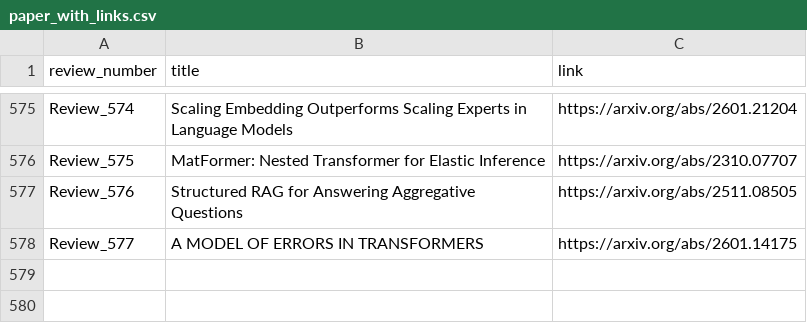
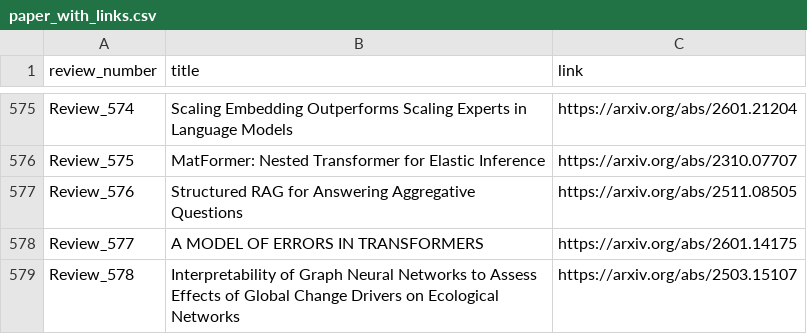
Before and after one commit to disouzam/merlihson-scientific-resources, a CSV file: mike-paper-reviews-all/reviews_metadata/paper_with_links.csv, drawn as a sheet; only a part is shown, gaps mark what is left out.

```diff
--- a/mike-paper-reviews-all/reviews_metadata/paper_with_links.csv
+++ b/mike-paper-reviews-all/reviews_metadata/paper_with_links.csv
@@ -578 +578,2 @@ Review_576,Structured RAG for Answering Aggregative Questions,https://arxiv.org/
 Review_577,A MODEL OF ERRORS IN TRANSFORMERS,https://arxiv.org/abs/2601.14175
+Review_578,Interpretability of Graph Neural Networks to Assess Effects of Global Change Drivers on Ecological Networks,https://arxiv.org/abs/2503.15107
```
Also changed, not shown: 8 other files.
